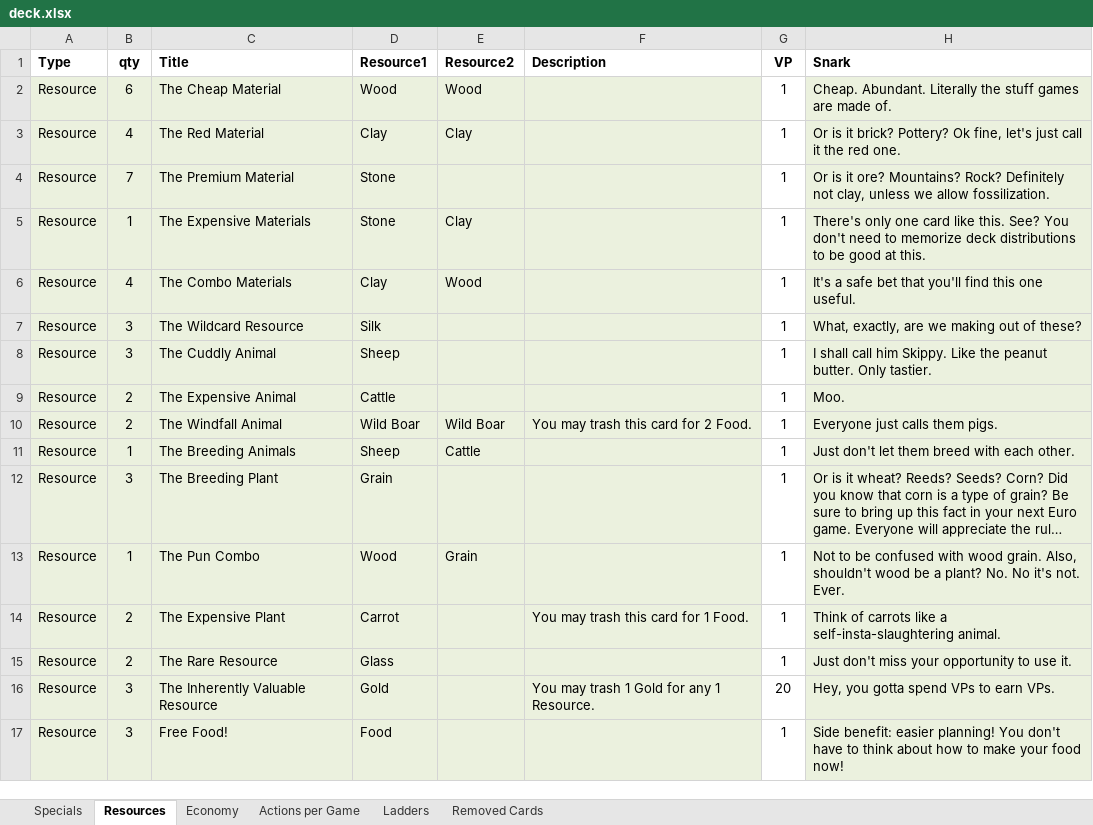
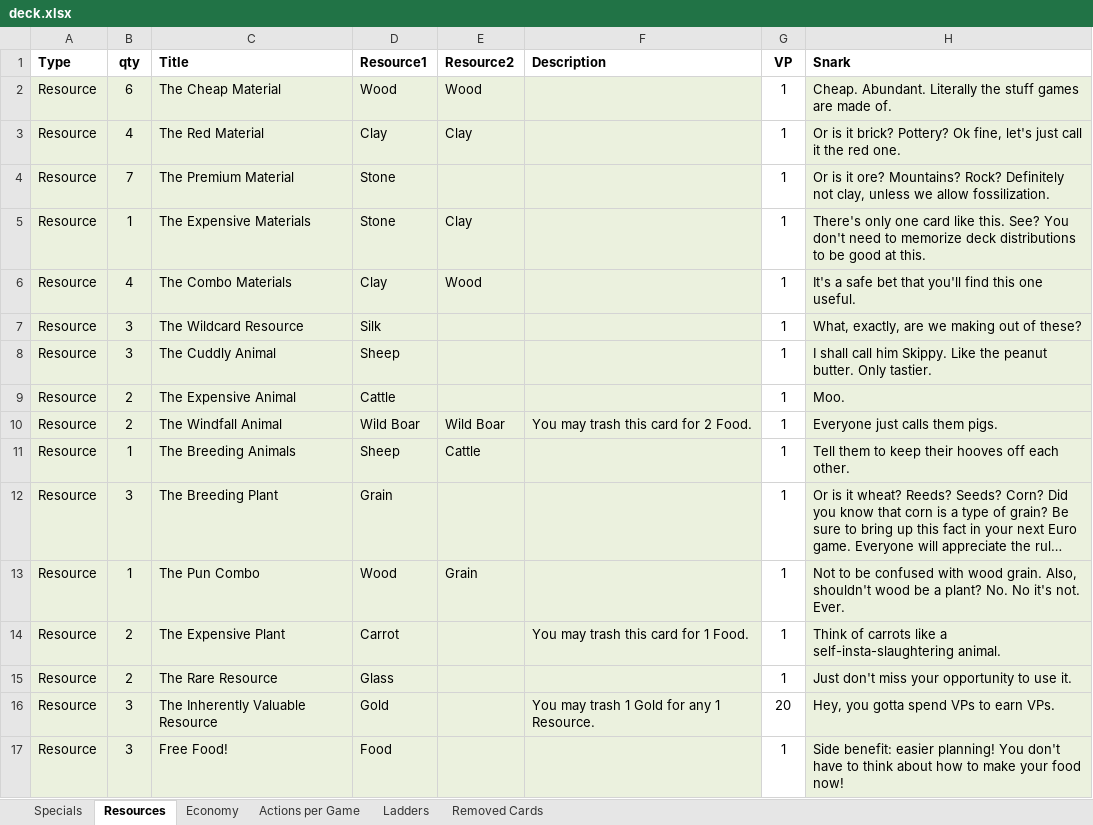
Before and after one commit to andymeneely/victory-point-salad, an Excel workbook: data/deck.xlsx, sheet Resources, drawn as a sheet; long unchanged cells end in …; values as stored, in another font and other column widths than the file's, no borders; the diff names each change by its address in the sheet, - before the commit and + after, or states it on an @@ line.

Commit message:
better joke

```diff
--- a/data/deck.xlsx (sheet Resources)
+++ b/data/deck.xlsx (sheet Resources)
-H11 (Snark): Just don't let them breed with each other.
+H11 (Snark): Tell them to keep their hooves off each other.
```
